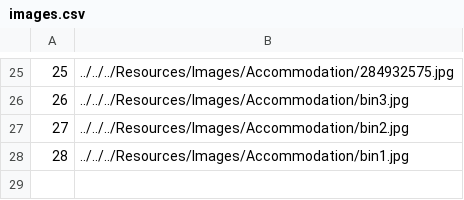
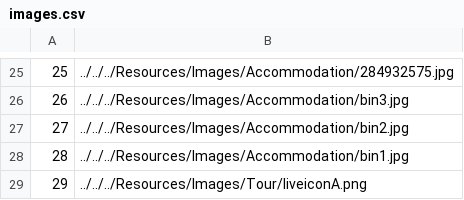
Before and after one commit to VeljkoW/Tourism-Accommodation-Management-App, a CSV file: Resources/Data/images.csv, drawn as a sheet; only a part is shown, gaps mark what is left out.

```diff
--- a/Resources/Data/images.csv
+++ b/Resources/Data/images.csv
@@ -28 +28,2 @@
 28|../../../Resources/Images/Accommodation/bin1.jpg
+29|../../../Resources/Images/Tour/liveiconA.png
```
Also changed, not shown: Resources/Data/tourpeople.csv, 6 other files.
